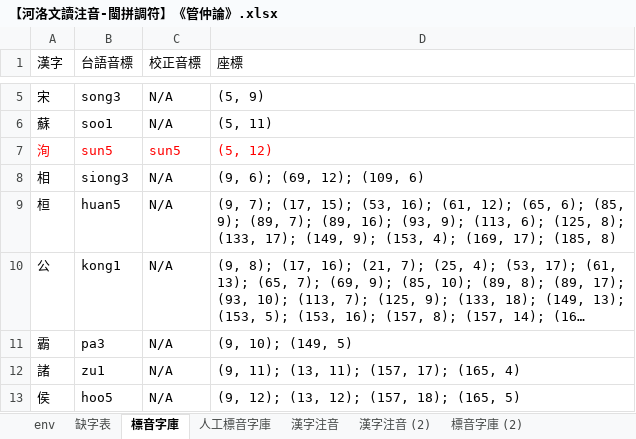
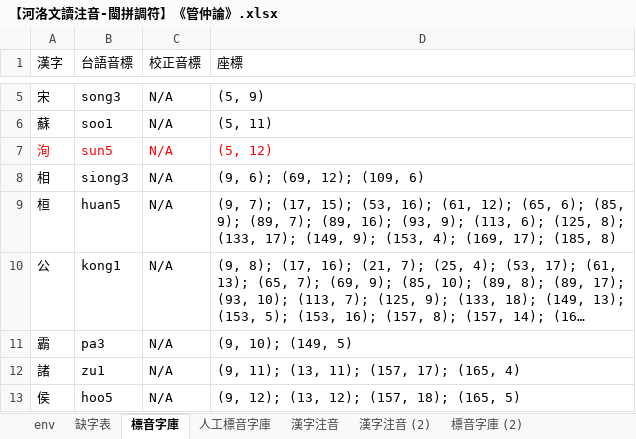
Before and after one commit to AlanJui/Piau-Im, an Excel workbook: output7/【河洛文讀注音-閩拼調符】《管仲論》.xlsx, sheet 標音字庫, drawn as a sheet; only a part is shown, gaps mark what is left out; long unchanged cells end in …; values as stored, in another font and other column widths than the file's, no borders; the diff names each change by its address in the sheet, - before the commit and + after, or states it on an @@ line.

```diff
--- a/output7/【河洛文讀注音-閩拼調符】《管仲論》.xlsx (sheet 標音字庫)
+++ b/output7/【河洛文讀注音-閩拼調符】《管仲論》.xlsx (sheet 標音字庫)
-C7 (校正音標): sun5
+C7 (校正音標): N/A
```
Also changed, not shown: sheet 人工標音字庫, 4 other files.
